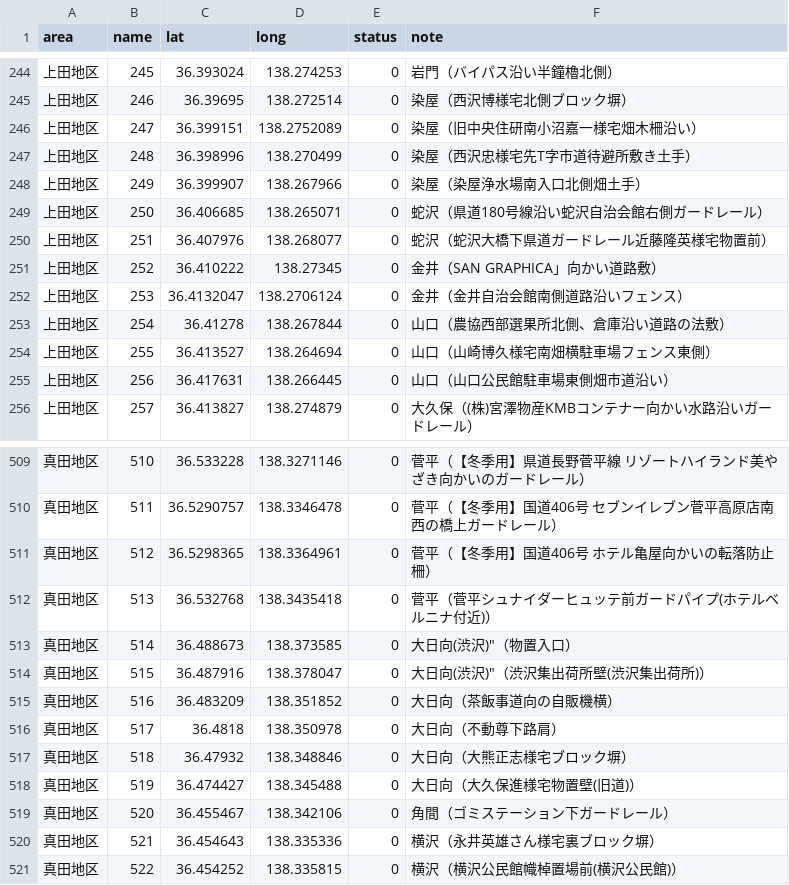
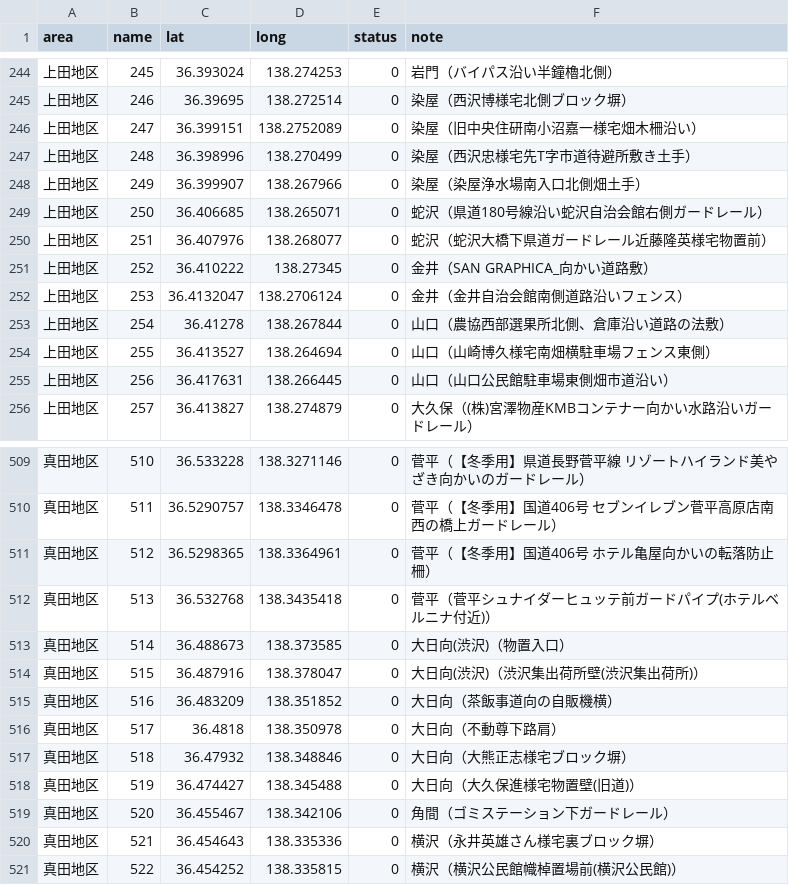
Before and after one commit to kenjilou/ueda-poster-map, a CSV file: data/all.csv, drawn as a sheet; only a part is shown, gaps mark what is left out.

```diff
--- a/data/all.csv
+++ b/data/all.csv
@@ -250,3 +250,3 @@ area,name,lat,long,status,note
 上田地区,251,36.407976,138.268077,0,蛇沢（蛇沢大橋下県道ガードレール近藤隆英様宅物置前）
-上田地区,252,36.410222,138.27345,0,金井（SAN GRAPHICA」向かい道路敷）
+上田地区,252,36.410222,138.27345,0,金井（SAN GRAPHICA_向かい道路敷）
 上田地区,253,36.4132047,138.2706124,0,金井（金井自治会館南側道路沿いフェンス）
@@ -512,4 +512,4 @@ area,name,lat,long,status,note
 真田地区,513,36.532768,138.3435418,0,菅平（菅平シュナイダーヒュッテ前ガードパイプ(ホテルベルニナ付近)）
-真田地区,514,36.488673,138.373585,0,大日向(渋沢)"（物置入口）
-真田地区,515,36.487916,138.378047,0,大日向(渋沢)"（渋沢集出荷所壁(渋沢集出荷所)）
+真田地区,514,36.488673,138.373585,0,大日向(渋沢)（物置入口）
+真田地区,515,36.487916,138.378047,0,大日向(渋沢)（渋沢集出荷所壁(渋沢集出荷所)）
 真田地区,516,36.483209,138.351852,0,大日向（茶飯事道向の自販機横）
```
Also changed, not shown: 3 other files.
